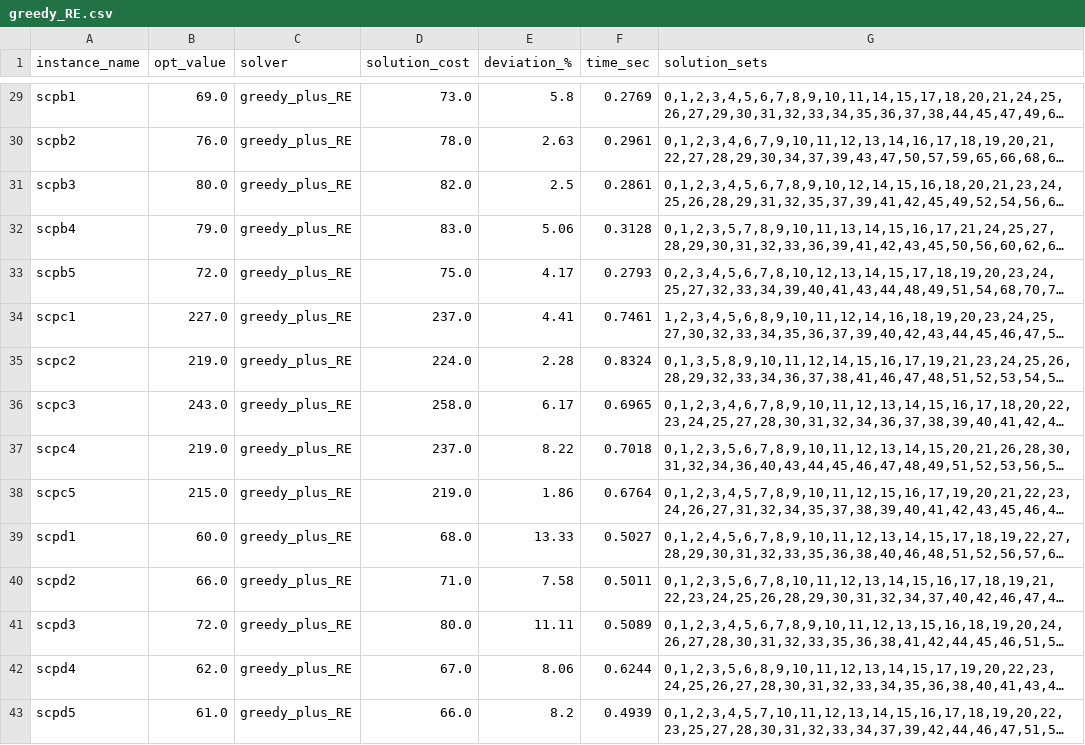
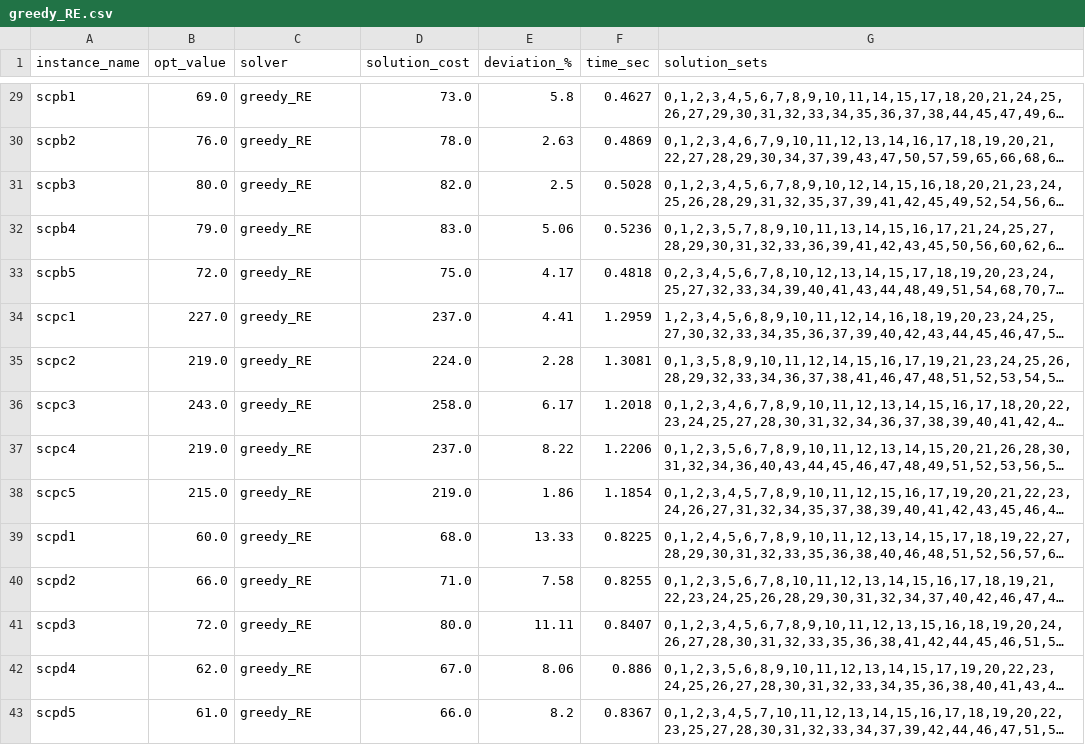
Before and after one commit to Xizesse/Heuristics, a CSV file: SetCoveringProblem/results/greedy_RE.csv, drawn as a sheet; only a part is shown, gaps mark what is left out; long unchanged cells end in …; the diff covers the shown part only; the diff names each change by its address in the sheet, - before the commit and + after, or states it on an @@ line.

```diff
--- a/SetCoveringProblem/results/greedy_RE.csv
+++ b/SetCoveringProblem/results/greedy_RE.csv
-C29:C43 (solver): greedy_plus_RE
+C29:C43 (solver): greedy_RE
-F29 (time_sec): 0.2769
+F29 (time_sec): 0.4627
-F30 (time_sec): 0.2961
+F30 (time_sec): 0.4869
-F31 (time_sec): 0.2861
+F31 (time_sec): 0.5028
-F32 (time_sec): 0.3128
+F32 (time_sec): 0.5236
-F33 (time_sec): 0.2793
+F33 (time_sec): 0.4818
-F34 (time_sec): 0.7461
+F34 (time_sec): 1.2959
-F35 (time_sec): 0.8324
+F35 (time_sec): 1.3081
-F36 (time_sec): 0.6965
+F36 (time_sec): 1.2018
-F37 (time_sec): 0.7018
+F37 (time_sec): 1.2206
-F38 (time_sec): 0.6764
+F38 (time_sec): 1.1854
-F39 (time_sec): 0.5027
+F39 (time_sec): 0.8225
-F40 (time_sec): 0.5011
+F40 (time_sec): 0.8255
-F41 (time_sec): 0.5089
+F41 (time_sec): 0.8407
-F42 (time_sec): 0.6244
+F42 (time_sec): 0.886
-F43 (time_sec): 0.4939
+F43 (time_sec): 0.8367
```
Also changed, not shown: 54 edited cells elsewhere in this file, SetCoveringProblem/results/grasp_results.csv, SetCoveringProblem/results/greedy.csv, 3 other files.
